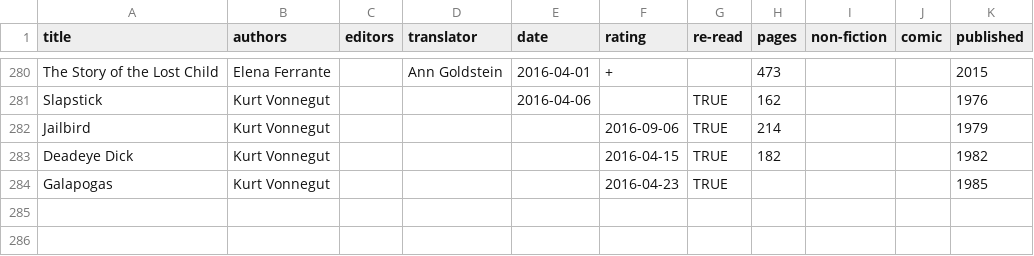
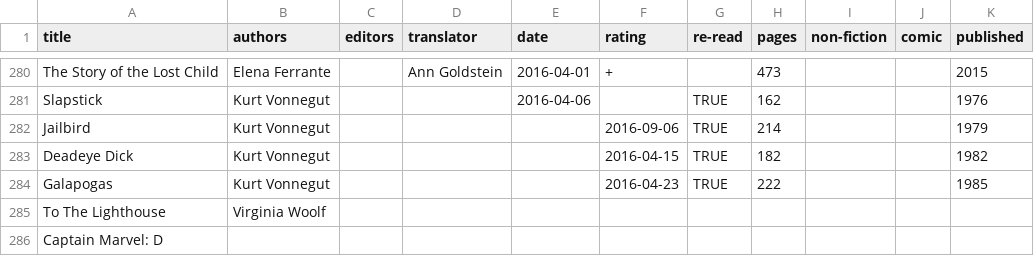
Before and after one commit to tomgp/tomgp.github.io, a CSV file: data/books.csv, drawn as a sheet; only a part is shown, gaps mark what is left out.

Commit message:
data

```diff
--- a/data/books.csv
+++ b/data/books.csv
@@ -283,2 +283,4 @@ Jailbird,Kurt Vonnegut,,,,2016-09-06,TRUE,214,,,1979
 Deadeye Dick,Kurt Vonnegut,,,,2016-04-15,TRUE,182,,,1982
-Galapogas,Kurt Vonnegut,,,,2016-04-23,TRUE,,,,1985
+Galapogas,Kurt Vonnegut,,,,2016-04-23,TRUE,222,,,1985
+To The Lighthouse,Virginia Woolf,,,,,,,,,
+Captain Marvel: D
```
